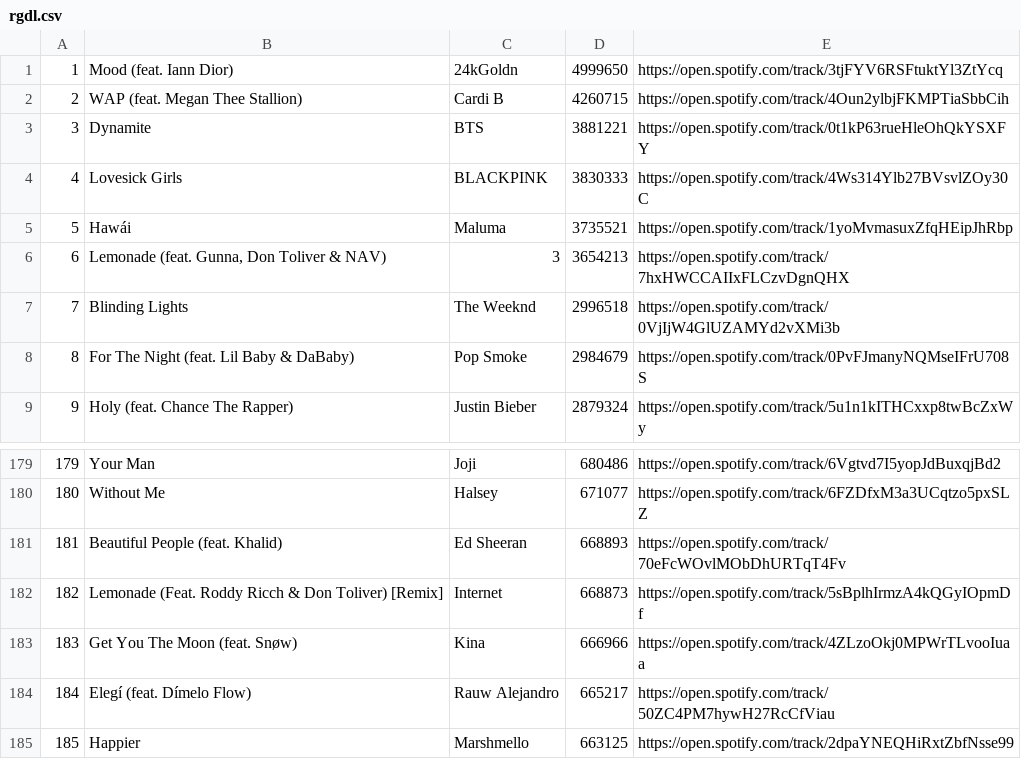
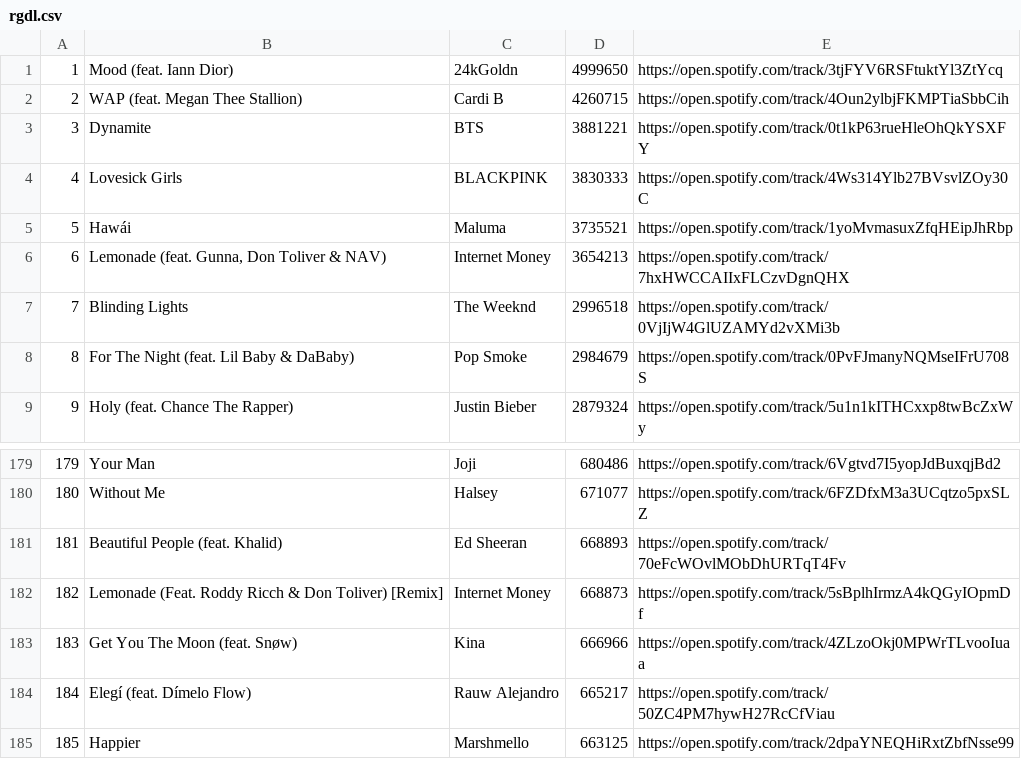
Before and after one commit to ksamuel274/CISC3130, a CSV file: rgdl.csv, drawn as a sheet; only a part is shown, gaps mark what is left out.

```diff
--- a/rgdl.csv
+++ b/rgdl.csv
@@ -5,3 +5,3 @@
 5,Hawái,Maluma,3735521,https://open.spotify.com/track/1yoMvmasuxZfqHEipJhRbp
-6,"Lemonade (feat. Gunna, Don Toliver & NAV)",3,3654213,https://open.spotify.com/track/7hxHWCCAIIxFLCzvDgnQHX
+6,"Lemonade (feat. Gunna, Don Toliver & NAV)",Internet Money,3654213,https://open.spotify.com/track/7hxHWCCAIIxFLCzvDgnQHX
 7,Blinding Lights,The Weeknd,2996518,https://open.spotify.com/track/0VjIjW4GlUZAMYd2vXMi3b
@@ -181,3 +181,3 @@
 181,Beautiful People (feat. Khalid),Ed Sheeran,668893,https://open.spotify.com/track/70eFcWOvlMObDhURTqT4Fv
-182,Lemonade (Feat. Roddy Ricch & Don Toliver) [Remix],Internet,668873,https://open.spotify.com/track/5sBplhIrmzA4kQGyIOpmDf
+182,Lemonade (Feat. Roddy Ricch & Don Toliver) [Remix],Internet Money,668873,https://open.spotify.com/track/5sBplhIrmzA4kQGyIOpmDf
 183,Get You The Moon (feat. Snøw),Kina,666966,https://open.spotify.com/track/4ZLzoOkj0MPWrTLvooIuaa
```
Also changed, not shown: 10 other files.
